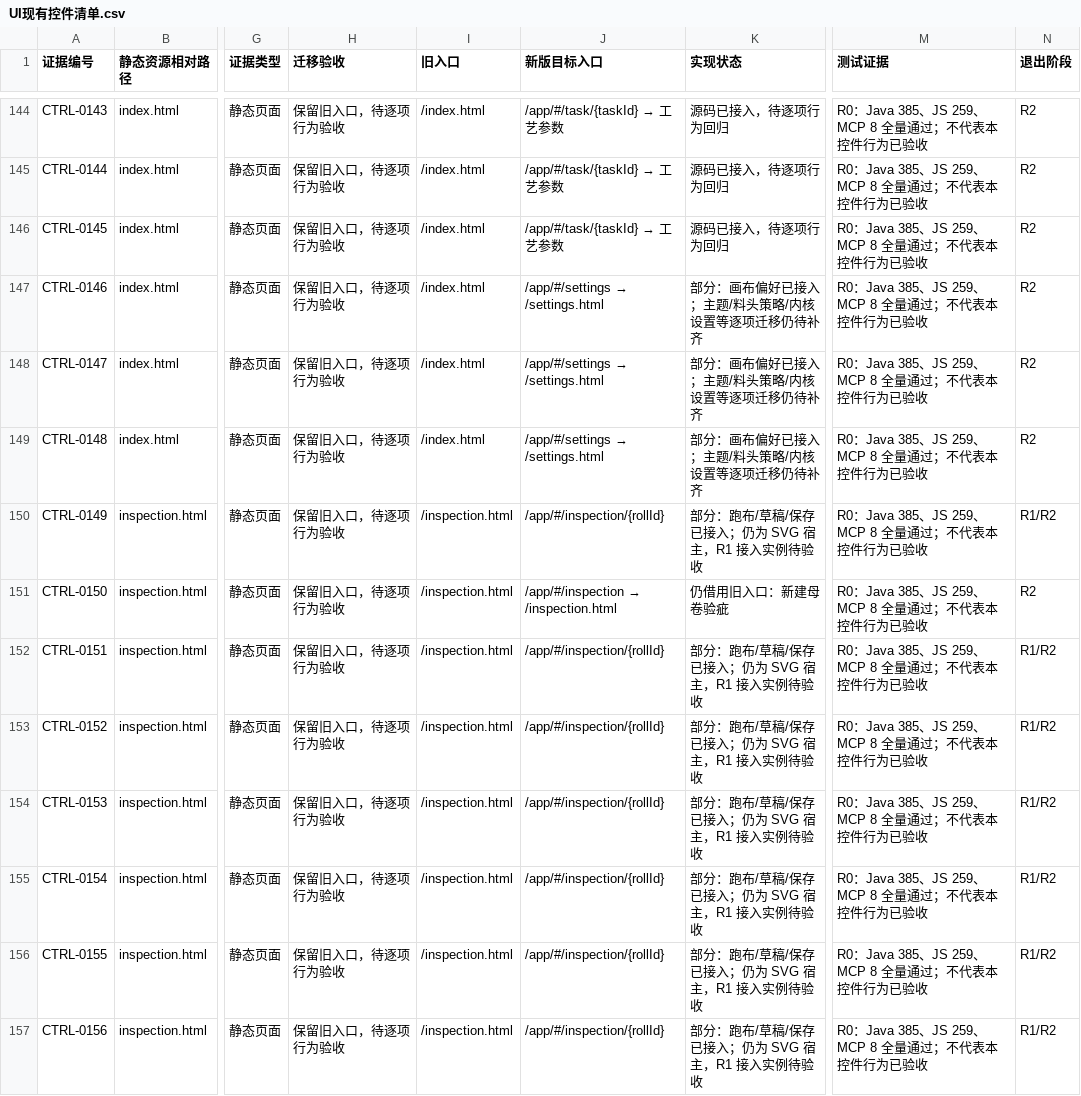
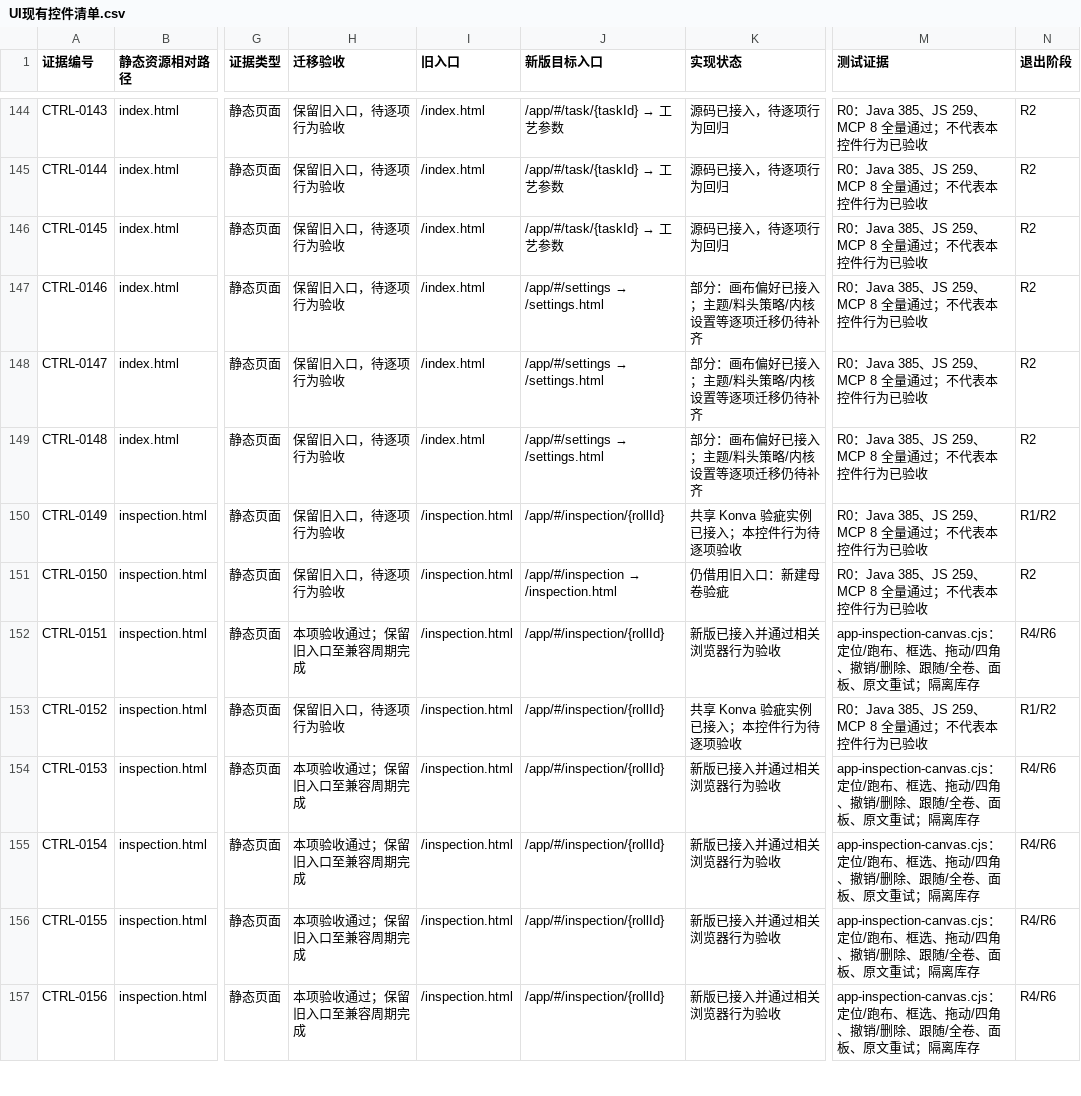
Before and after one commit to ATmoos985/CurDemoTwo, a CSV file: docs/UI现有控件清单.csv, drawn as a sheet; only a part is shown, gaps mark what is left out; the diff covers the shown part only; the diff names each change by its address in the sheet, - before the commit and + after, or states it on an @@ line.

```diff
--- a/docs/UI现有控件清单.csv
+++ b/docs/UI现有控件清单.csv
-K150 (实现状态): 部分：跑布/草稿/保存已接入；仍为 SVG 宿主，R1 接入实例待验收
+K150 (实现状态): 共享 Konva 验疵实例已接入；本控件行为待逐项验收
-H152 (迁移验收): 保留旧入口，待逐项行为验收
+H152 (迁移验收): 本项验收通过；保留旧入口至兼容周期完成
-K152 (实现状态): 部分：跑布/草稿/保存已接入；仍为 SVG 宿主，R1 接入实例待验收
+K152 (实现状态): 新版已接入并通过相关浏览器行为验收
-M152 (测试证据): R0：Java 385、JS 259、MCP 8 全量通过；不代表本控件行为已验收
+M152 (测试证据): app-inspection-canvas.cjs：定位/跑布、框选、拖动/四角、撤销/删除、跟随/全卷、面板、原文重试；隔离库存
-N152 (退出阶段): R1/R2
+N152 (退出阶段): R4/R6
-K153 (实现状态): 部分：跑布/草稿/保存已接入；仍为 SVG 宿主，R1 接入实例待验收
+K153 (实现状态): 共享 Konva 验疵实例已接入；本控件行为待逐项验收
-H154:H157 (迁移验收): 保留旧入口，待逐项行为验收
+H154:H157 (迁移验收): 本项验收通过；保留旧入口至兼容周期完成
-K154:K157 (实现状态): 部分：跑布/草稿/保存已接入；仍为 SVG 宿主，R1 接入实例待验收
+K154:K157 (实现状态): 新版已接入并通过相关浏览器行为验收
-M154:M157 (测试证据): R0：Java 385、JS 259、MCP 8 全量通过；不代表本控件行为已验收
+M154:M157 (测试证据): app-inspection-canvas.cjs：定位/跑布、框选、拖动/四角、撤销/删除、跟随/全卷、面板、原文重试；隔离库存
-N154:N157 (退出阶段): R1/R2
+N154:N157 (退出阶段): R4/R6
```
Also changed, not shown: 23 edited cells elsewhere in this file, 11 other files.
